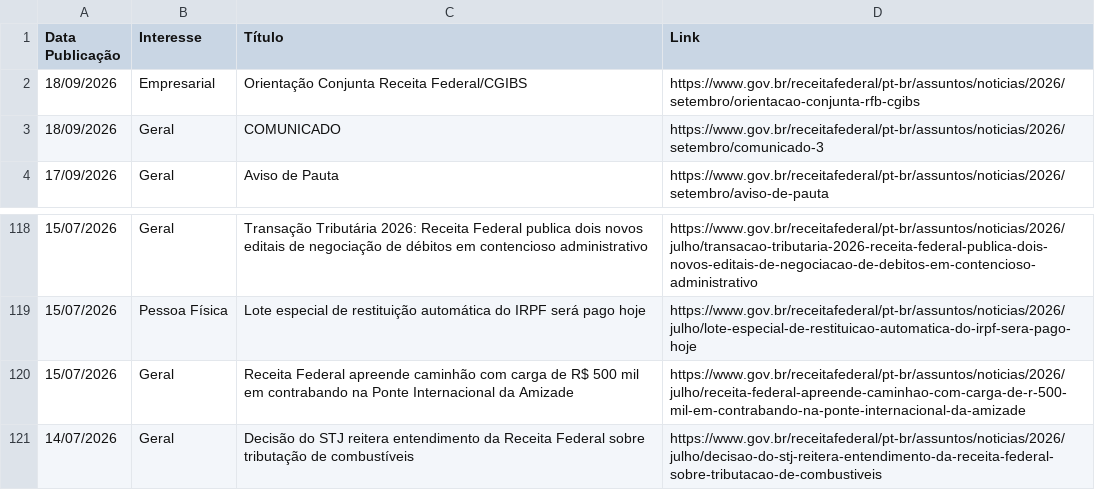
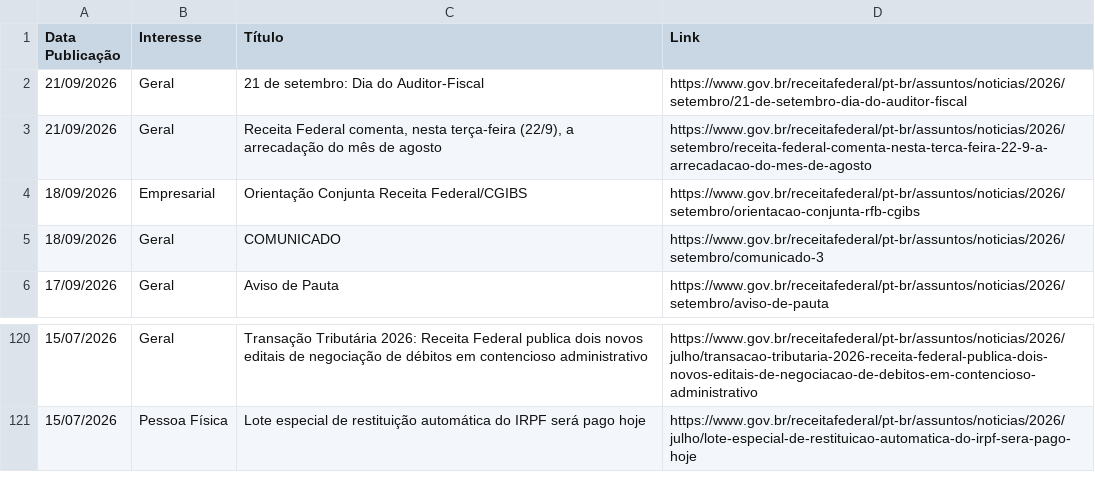
Before and after one commit to suporteagyle/automacao-receita, a CSV file: noticias_receita.csv, drawn as a sheet; only a part is shown, gaps mark what is left out; removed rows and columns are numbered as before the commit, all else as after; the diff names each change by its address in the sheet, - before the commit and + after, or states it on an @@ line.

```diff
--- a/noticias_receita.csv
+++ b/noticias_receita.csv
+row 2: 21/09/2026 | Geral | 21 de setembro: Dia do Auditor-Fiscal | https://www.gov.br/receitafederal/pt-br/assuntos/noticias/2026/setembro/21-de-setembro-dia-do-auditor-fiscal
+row 3: 21/09/2026 | Geral | Receita Federal comenta, nesta terça-feira (22/9), a arrecadação do mês de agosto | https://www.gov.br/receitafederal/pt-br/assuntos/noticias/2026/setembro/receita-federal-comenta-nesta-terca-feira-22-9-a-arrecadacao-do-mes-de-agosto
-row 120: 15/07/2026 | Geral | Receita Federal apreende caminhão com carga de R$ 500 mil em contrabando na Ponte Internacional da Amizade | https://www.gov.br/receitafederal/pt-br/assuntos/noticias/2026/julho/receita-federal-apreende-caminhao-com-carga-de-r-500-mil-em-contrabando-na-ponte-internacional-da-amizade
-row 121: 14/07/2026 | Geral | Decisão do STJ reitera entendimento da Receita Federal sobre tributação de combustíveis | https://www.gov.br/receitafederal/pt-br/assuntos/noticias/2026/julho/decisao-do-stj-reitera-entendimento-da-receita-federal-sobre-tributacao-de-combustiveis
```
